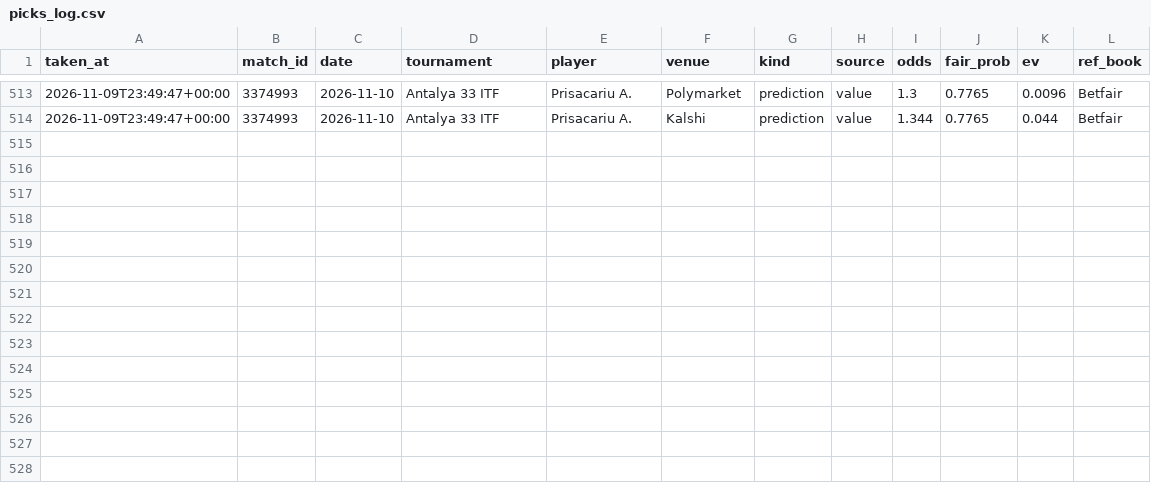
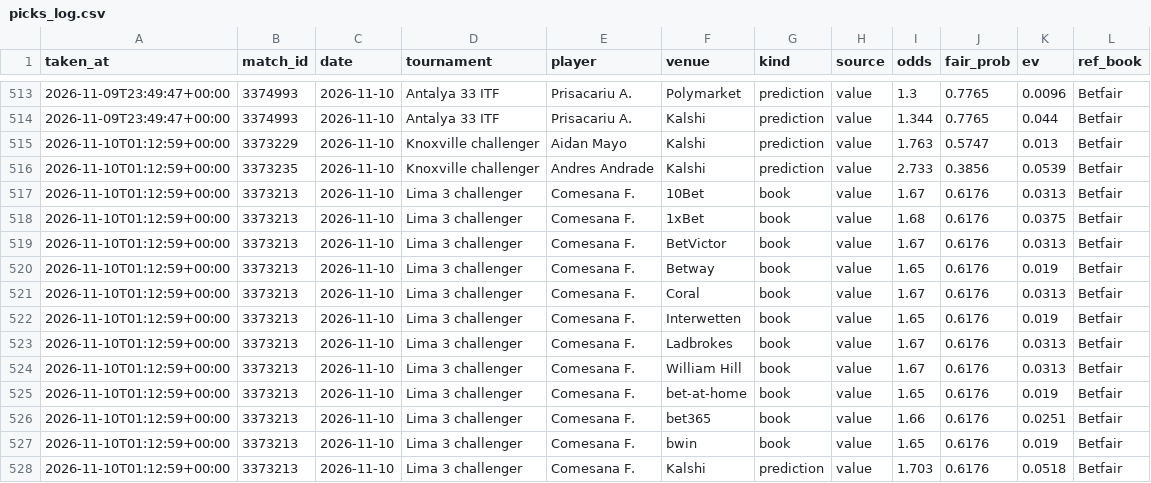
Before and after one commit to karlewaczko/TennisSharpBot, a CSV file: data/processed/picks_log.csv, drawn as a sheet; only a part is shown, gaps mark what is left out.

```diff
--- a/data/processed/picks_log.csv
+++ b/data/processed/picks_log.csv
@@ -514 +514,15 @@ taken_at,match_id,date,tournament,player,venue,kind,source,odds,fair_prob,ev,ref
 2026-11-09T23:49:47+00:00,3374993,2026-11-10,Antalya 33 ITF,Prisacariu A.,Kalshi,prediction,value,1.344,0.7765,0.044,Betfair
+2026-11-10T01:12:59+00:00,3373229,2026-11-10,Knoxville challenger,Aidan Mayo,Kalshi,prediction,value,1.763,0.5747,0.013,Betfair
+2026-11-10T01:12:59+00:00,3373235,2026-11-10,Knoxville challenger,Andres Andrade,Kalshi,prediction,value,2.733,0.3856,0.0539,Betfair
+2026-11-10T01:12:59+00:00,3373213,2026-11-10,Lima 3 challenger,Comesana F.,10Bet,book,value,1.67,0.6176,0.0313,Betfair
+2026-11-10T01:12:59+00:00,3373213,2026-11-10,Lima 3 challenger,Comesana F.,1xBet,book,value,1.68,0.6176,0.0375,Betfair
+2026-11-10T01:12:59+00:00,3373213,2026-11-10,Lima 3 challenger,Comesana F.,BetVictor,book,value,1.67,0.6176,0.0313,Betfair
+2026-11-10T01:12:59+00:00,3373213,2026-11-10,Lima 3 challenger,Comesana F.,Betway,book,value,1.65,0.6176,0.019,Betfair
+2026-11-10T01:12:59+00:00,3373213,2026-11-10,Lima 3 challenger,Comesana F.,Coral,book,value,1.67,0.6176,0.0313,Betfair
+2026-11-10T01:12:59+00:00,3373213,2026-11-10,Lima 3 challenger,Comesana F.,Interwetten,book,value,1.65,0.6176,0.019,Betfair
+2026-11-10T01:12:59+00:00,3373213,2026-11-10,Lima 3 challenger,Comesana F.,Ladbrokes,book,value,1.67,0.6176,0.0313,Betfair
+2026-11-10T01:12:59+00:00,3373213,2026-11-10,Lima 3 challenger,Comesana F.,William Hill,book,value,1.67,0.6176,0.0313,Betfair
+2026-11-10T01:12:59+00:00,3373213,2026-11-10,Lima 3 challenger,Comesana F.,bet-at-home,book,value,1.65,0.6176,0.019,Betfair
+2026-11-10T01:12:59+00:00,3373213,2026-11-10,Lima 3 challenger,Comesana F.,bet365,book,value,1.66,0.6176,0.0251,Betfair
+2026-11-10T01:12:59+00:00,3373213,2026-11-10,Lima 3 challenger,Comesana F.,bwin,book,value,1.65,0.6176,0.019,Betfair
+2026-11-10T01:12:59+00:00,3373213,2026-11-10,Lima 3 challenger,Comesana F.,Kalshi,prediction,value,1.703,0.6176,0.0518,Betfair
```
Also changed, not shown: data/processed/pm_gap_log.csv, 7 other files.
